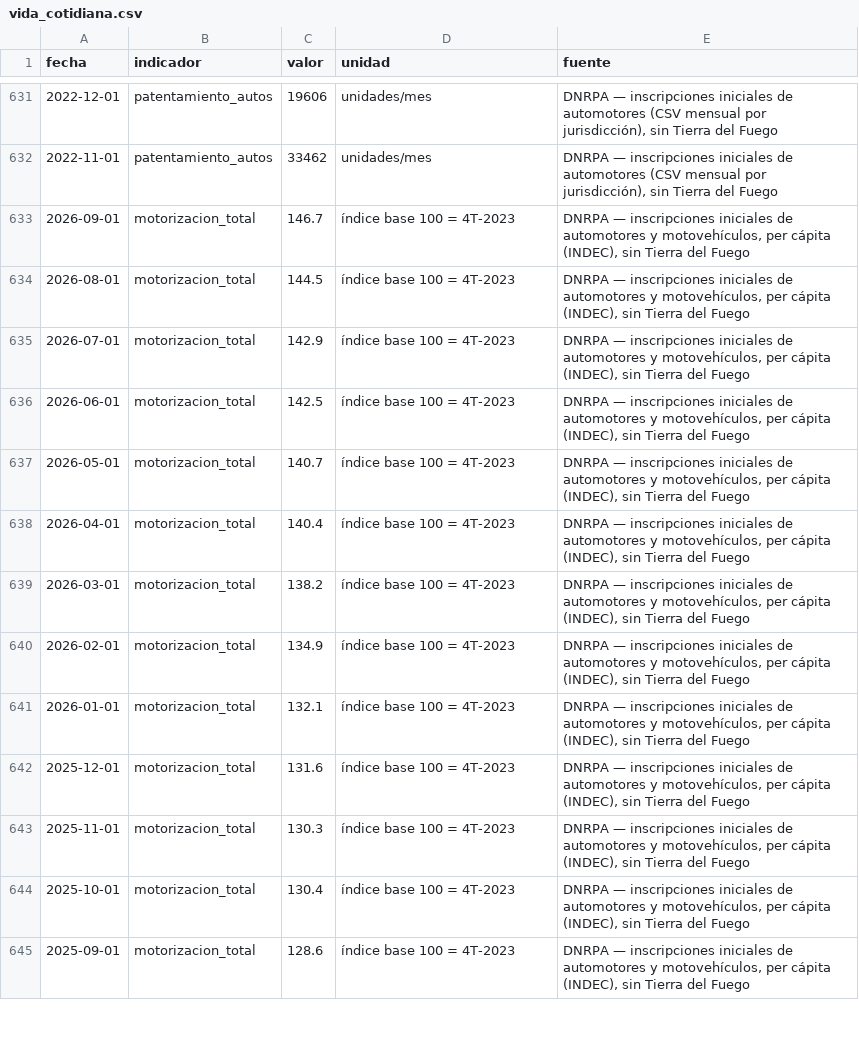
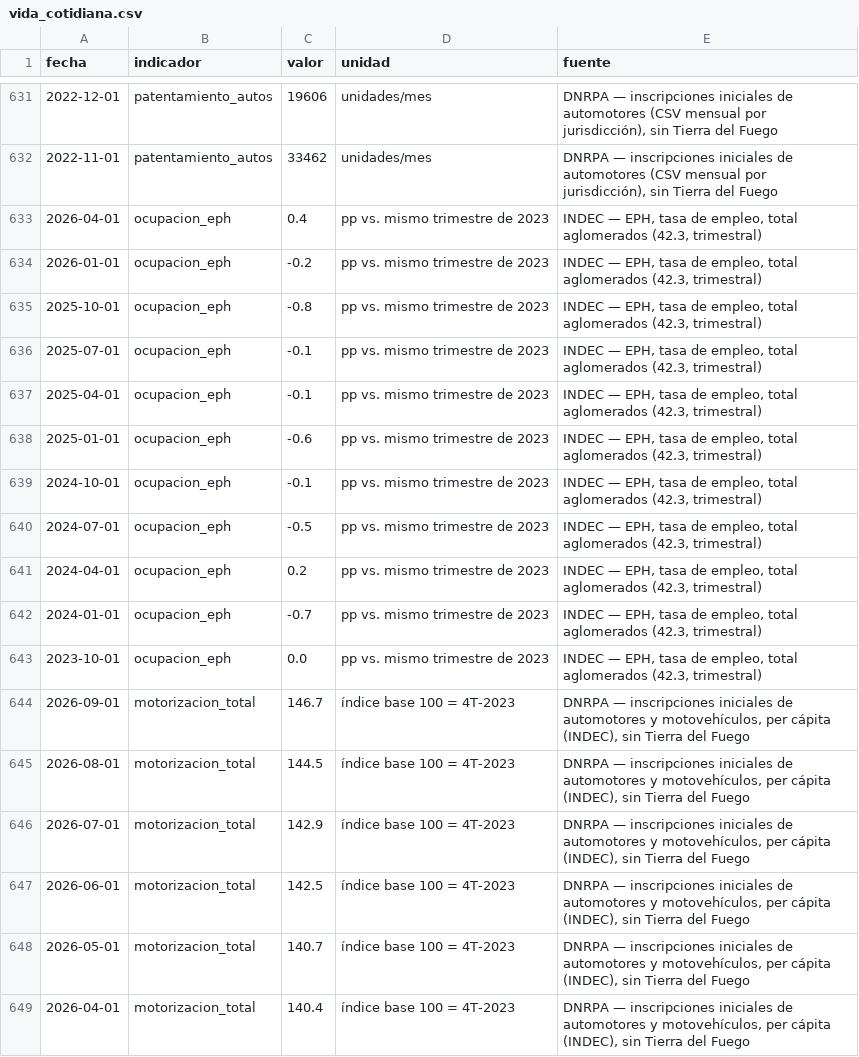
Before and after one commit to Juanpintoselso33/cigob-informe-coyuntura, a CSV file: projects/informe_coyuntura/output/series/vida_cotidiana.csv, drawn as a sheet; only a part is shown, gaps mark what is left out; the shorter side is filled out with more unchanged rows.

```diff
--- a/projects/informe_coyuntura/output/series/vida_cotidiana.csv
+++ b/projects/informe_coyuntura/output/series/vida_cotidiana.csv
@@ -632,2 +632,13 @@ fecha,indicador,valor,unidad,fuente
 2022-11-01,patentamiento_autos,33462,unidades/mes,"DNRPA — inscripciones iniciales de automotores (CSV mensual por jurisdicción), sin Tierra del Fuego"
+2026-04-01,ocupacion_eph,0.4,pp vs. mismo trimestre de 2023,"INDEC — EPH, tasa de empleo, total aglomerados (42.3, trimestral)"
+2026-01-01,ocupacion_eph,-0.2,pp vs. mismo trimestre de 2023,"INDEC — EPH, tasa de empleo, total aglomerados (42.3, trimestral)"
+2025-10-01,ocupacion_eph,-0.8,pp vs. mismo trimestre de 2023,"INDEC — EPH, tasa de empleo, total aglomerados (42.3, trimestral)"
+2025-07-01,ocupacion_eph,-0.1,pp vs. mismo trimestre de 2023,"INDEC — EPH, tasa de empleo, total aglomerados (42.3, trimestral)"
+2025-04-01,ocupacion_eph,-0.1,pp vs. mismo trimestre de 2023,"INDEC — EPH, tasa de empleo, total aglomerados (42.3, trimestral)"
+2025-01-01,ocupacion_eph,-0.6,pp vs. mismo trimestre de 2023,"INDEC — EPH, tasa de empleo, total aglomerados (42.3, trimestral)"
+2024-10-01,ocupacion_eph,-0.1,pp vs. mismo trimestre de 2023,"INDEC — EPH, tasa de empleo, total aglomerados (42.3, trimestral)"
+2024-07-01,ocupacion_eph,-0.5,pp vs. mismo trimestre de 2023,"INDEC — EPH, tasa de empleo, total aglomerados (42.3, trimestral)"
+2024-04-01,ocupacion_eph,0.2,pp vs. mismo trimestre de 2023,"INDEC — EPH, tasa de empleo, total aglomerados (42.3, trimestral)"
+2024-01-01,ocupacion_eph,-0.7,pp vs. mismo trimestre de 2023,"INDEC — EPH, tasa de empleo, total aglomerados (42.3, trimestral)"
+2023-10-01,ocupacion_eph,0.0,pp vs. mismo trimestre de 2023,"INDEC — EPH, tasa de empleo, total aglomerados (42.3, trimestral)"
 2026-09-01,motorizacion_total,146.7,índice base 100 = 4T-2023,"DNRPA — inscripciones iniciales de automotores y motovehículos, per cápita (INDEC), sin Tierra del Fuego"
```
Also changed, not shown: projects/informe_coyuntura/output/series/gestion.csv, 36 other files.
